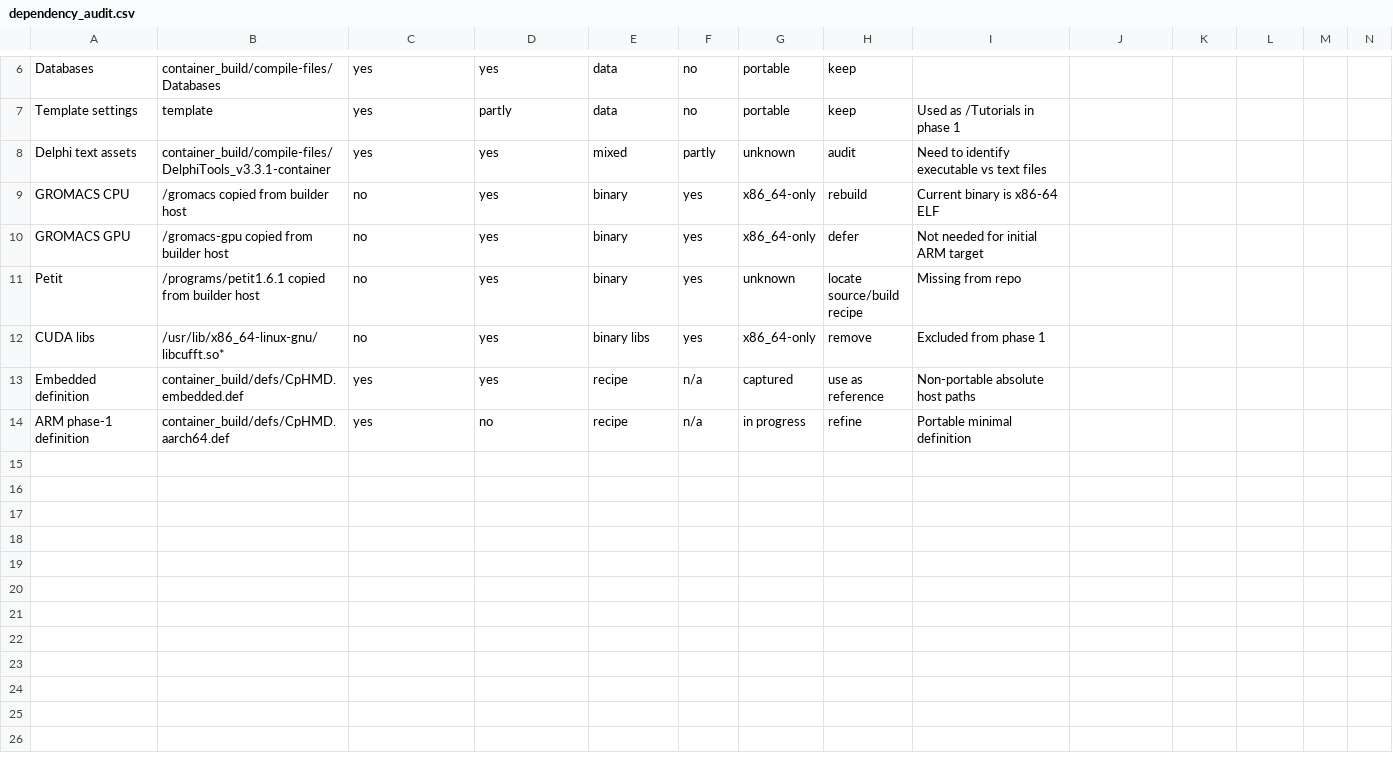
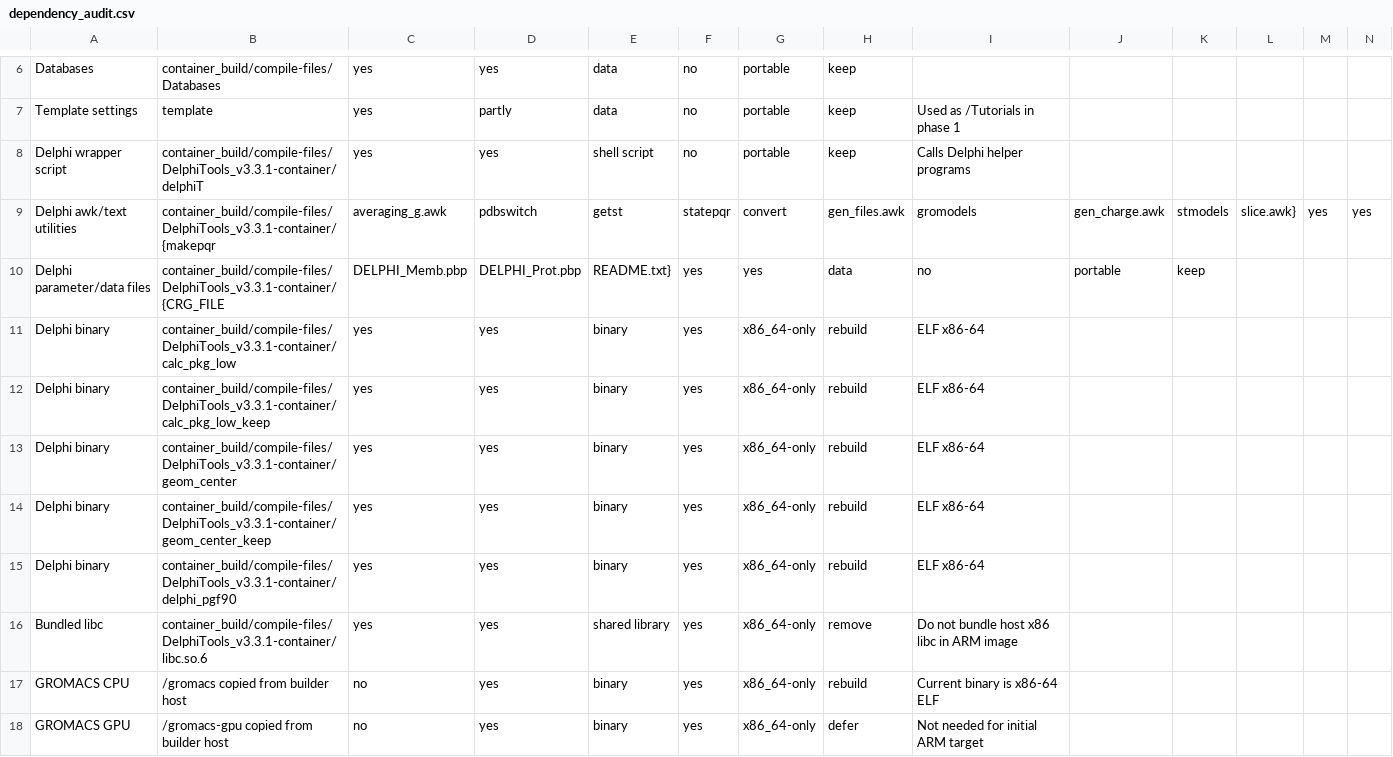
Before and after one commit to mms-fcul/CpHMD-container, a CSV file: docs/aarch64/dependency_audit.csv, drawn as a sheet; only a part is shown, gaps mark what is left out; the shorter side is filled out with more unchanged rows; removed rows and columns are numbered as before the commit, all else as after; rows hold the shown columns only; the diff names each change by its address in the sheet, - before the commit and + after, or states it on an @@ line.

Commit message:
Add dependency audit results for Delphi

```diff
--- a/docs/aarch64/dependency_audit.csv
+++ b/docs/aarch64/dependency_audit.csv
-row 8: Delphi text assets | container_build/compile-files/DelphiTools_v3.3.1-container | yes | yes | mixed | partly | unknown | audit | Need to identify executable vs text files
+row 8: Delphi wrapper script | container_build/compile-files/DelphiTools_v3.3.1-container/delphiT | yes | yes | shell script | no | portable | keep | Calls Delphi helper programs
+row 9: Delphi awk/text utilities | container_build/compile-files/DelphiTools_v3.3.1-container/{makepqr | averaging_g.awk | pdbswitch | getst | statepqr | convert | gen_files.awk | gromodels | gen_charge.awk | stmodels | slice.awk} | yes | yes
+row 10: Delphi parameter/data files | container_build/compile-files/DelphiTools_v3.3.1-container/{CRG_FILE | DELPHI_Memb.pbp | DELPHI_Prot.pbp | README.txt} | yes | yes | data | no | portable | keep
+row 11: Delphi binary | container_build/compile-files/DelphiTools_v3.3.1-container/calc_pkg_low | yes | yes | binary | yes | x86_64-only | rebuild | ELF x86-64
+row 12: Delphi binary | container_build/compile-files/DelphiTools_v3.3.1-container/calc_pkg_low_keep | yes | yes | binary | yes | x86_64-only | rebuild | ELF x86-64
+row 13: Delphi binary | container_build/compile-files/DelphiTools_v3.3.1-container/geom_center | yes | yes | binary | yes | x86_64-only | rebuild | ELF x86-64
+row 14: Delphi binary | container_build/compile-files/DelphiTools_v3.3.1-container/geom_center_keep | yes | yes | binary | yes | x86_64-only | rebuild | ELF x86-64
+row 15: Delphi binary | container_build/compile-files/DelphiTools_v3.3.1-container/delphi_pgf90 | yes | yes | binary | yes | x86_64-only | rebuild | ELF x86-64
+row 16: Bundled libc | container_build/compile-files/DelphiTools_v3.3.1-container/libc.so.6 | yes | yes | shared library | yes | x86_64-only | remove | Do not bundle host x86 libc in ARM image
```
